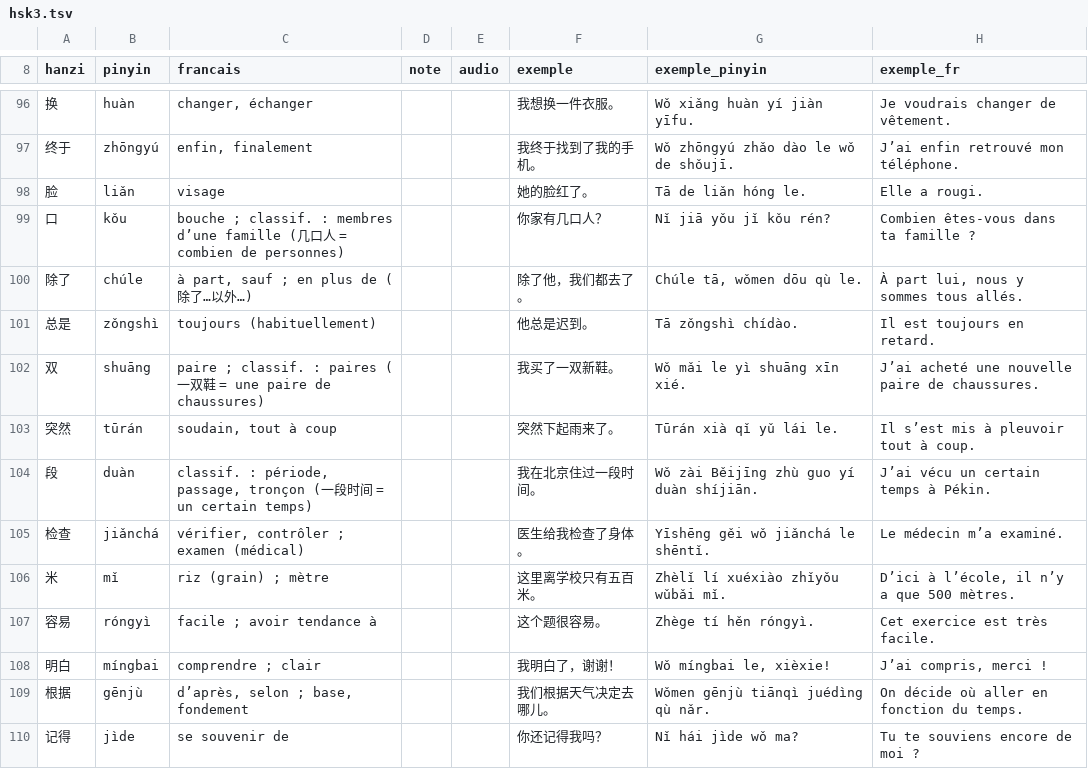
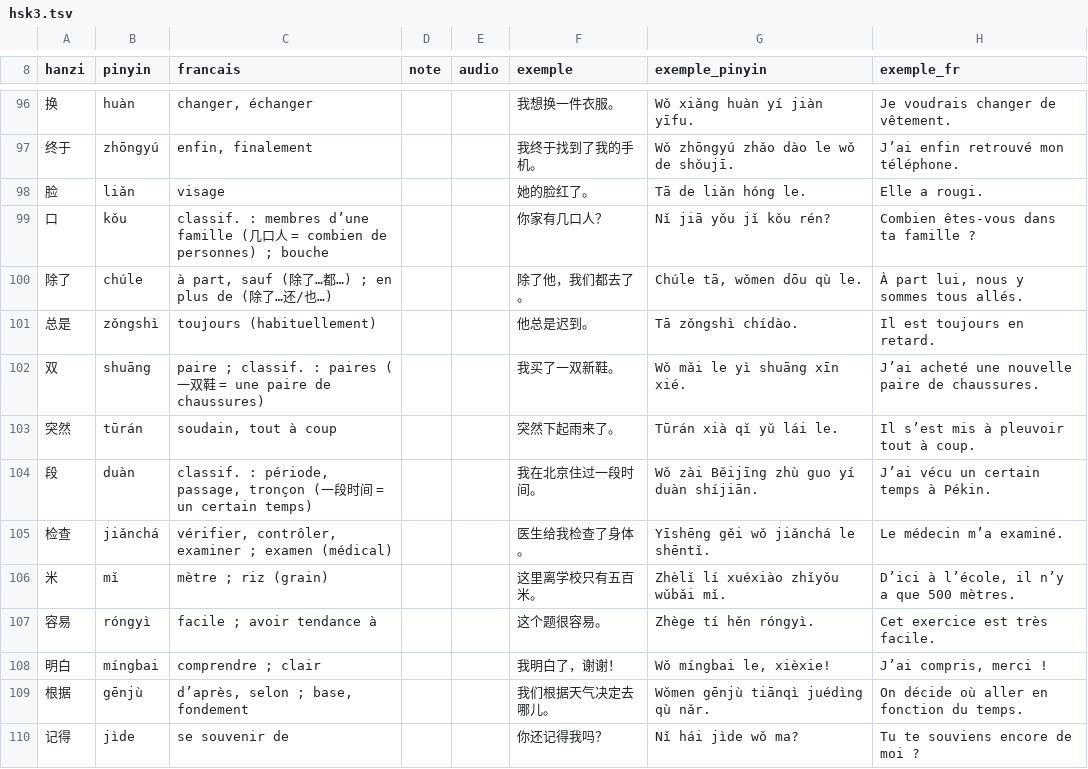
Before and after one commit to guillaumeplehar-star/xingyinyi, a TSV file: decks/hsk3.tsv, drawn as a sheet; only a part is shown, gaps mark what is left out; the diff covers the shown part only.

```diff
--- a/decks/hsk3.tsv
+++ b/decks/hsk3.tsv
@@ -98,4 +98,4 @@ hanzi	pinyin	francais	note	audio	exemple	exemple_pinyin	exemple_fr
 脸	liǎn	visage			她的脸红了。	Tā de liǎn hóng le.	Elle a rougi.
-口	kǒu	bouche ; classif. : membres d’une famille (几口人 = combien de personnes)			你家有几口人？	Nǐ jiā yǒu jǐ kǒu rén?	Combien êtes-vous dans ta famille ?
-除了	chúle	à part, sauf ; en plus de (除了…以外…)			除了他，我们都去了。	Chúle tā, wǒmen dōu qù le.	À part lui, nous y sommes tous allés.
+口	kǒu	classif. : membres d’une famille (几口人 = combien de personnes) ; bouche			你家有几口人？	Nǐ jiā yǒu jǐ kǒu rén?	Combien êtes-vous dans ta famille ?
+除了	chúle	à part, sauf (除了…都…) ; en plus de (除了…还/也…)			除了他，我们都去了。	Chúle tā, wǒmen dōu qù le.	À part lui, nous y sommes tous allés.
 总是	zǒngshì	toujours (habituellement)			他总是迟到。	Tā zǒngshì chídào.	Il est toujours en retard.
@@ -104,4 +104,4 @@ hanzi	pinyin	francais	note	audio	exemple	exemple_pinyin	exemple_fr
 段	duàn	classif. : période, passage, tronçon (一段时间 = un certain temps)			我在北京住过一段时间。	Wǒ zài Běijīng zhù guo yí duàn shíjiān.	J’ai vécu un certain temps à Pékin.
-检查	jiǎnchá	vérifier, contrôler ; examen (médical)			医生给我检查了身体。	Yīshēng gěi wǒ jiǎnchá le shēntǐ.	Le médecin m’a examiné.
-米	mǐ	riz (grain) ; mètre			这里离学校只有五百米。	Zhèlǐ lí xuéxiào zhǐyǒu wǔbǎi mǐ.	D’ici à l’école, il n’y a que 500 mètres.
+检查	jiǎnchá	vérifier, contrôler, examiner ; examen (médical)			医生给我检查了身体。	Yīshēng gěi wǒ jiǎnchá le shēntǐ.	Le médecin m’a examiné.
+米	mǐ	mètre ; riz (grain)			这里离学校只有五百米。	Zhèlǐ lí xuéxiào zhǐyǒu wǔbǎi mǐ.	D’ici à l’école, il n’y a que 500 mètres.
 容易	róngyì	facile ; avoir tendance à			这个题很容易。	Zhège tí hěn róngyì.	Cet exercice est très facile.
```
Also changed, not shown: 4 added rows and 75 edited cells elsewhere in this file, decks/hsk1.tsv, decks/hsk2.tsv, 29 other files.
